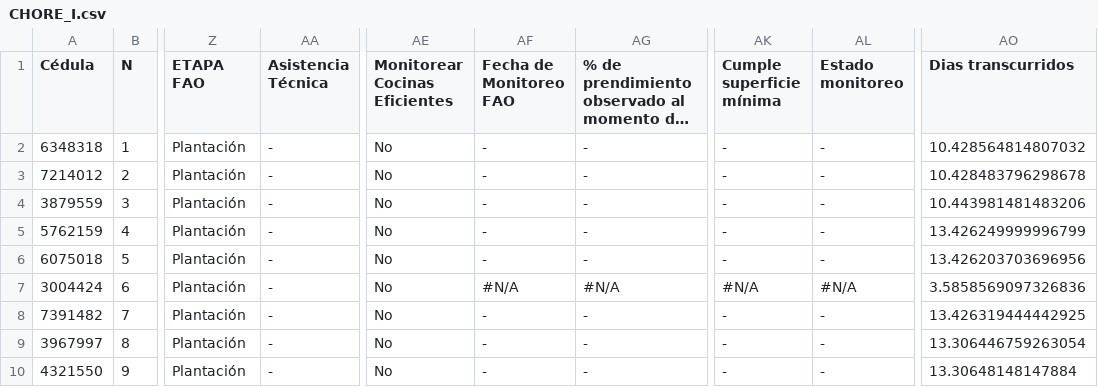
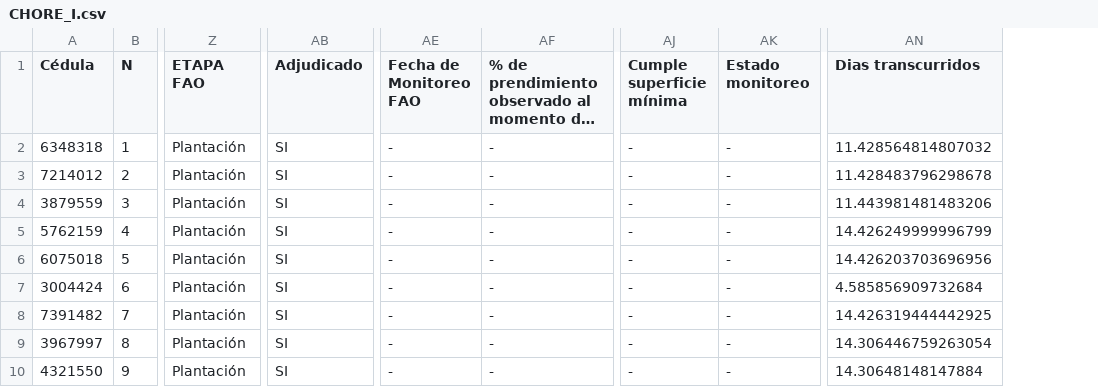
Before and after one commit to basedatossig01-cpu/Mapa_2026_09_07, a CSV file: CHORE_I.csv, drawn as a sheet; only a part is shown, gaps mark what is left out; long unchanged cells end in …; removed rows and columns are numbered as before the commit, all else as after; the diff covers the shown part only; the diff names each change by its address in the sheet, - before the commit and + after, or states it on an @@ line.

```diff
--- a/CHORE_I.csv
+++ b/CHORE_I.csv
-column AA (Asistencia Técnica), rows 2-10: all -
+column AB (Adjudicado), rows 2-10: all SI
-column AE (Monitorear Cocinas Eficientes), rows 2-10: all No
-AN2 (Dias transcurridos): 10.428564814807032
+AN2 (Dias transcurridos): 11.428564814807032
-AN3 (Dias transcurridos): 10.428483796298678
+AN3 (Dias transcurridos): 11.428483796298678
-AN4 (Dias transcurridos): 10.443981481483206
+AN4 (Dias transcurridos): 11.443981481483206
-AN5 (Dias transcurridos): 13.426249999996799
+AN5 (Dias transcurridos): 14.426249999996799
-AN6 (Dias transcurridos): 13.426203703696956
+AN6 (Dias transcurridos): 14.426203703696956
-AE7 (Fecha de Monitoreo FAO): #N/A
+AE7 (Fecha de Monitoreo FAO): -
-AF7: #N/A
+AF7: -
-AJ7 (Cumple superficie mínima): #N/A
+AJ7 (Cumple superficie mínima): -
-AK7 (Estado monitoreo): #N/A
+AK7 (Estado monitoreo): -
-AN7 (Dias transcurridos): 3.5858569097326836
+AN7 (Dias transcurridos): 4.585856909732684
-AN8 (Dias transcurridos): 13.426319444442925
+AN8 (Dias transcurridos): 14.426319444442925
-AN9 (Dias transcurridos): 13.306446759263054
+AN9 (Dias transcurridos): 14.306446759263054
-AN10 (Dias transcurridos): 13.30648148147884
+AN10 (Dias transcurridos): 14.30648148147884
```
Also changed, not shown: 2 added rows and 15 edited cells elsewhere in this file, HORQUETA_J.csv, LIMA_I.csv, 6 other files.
